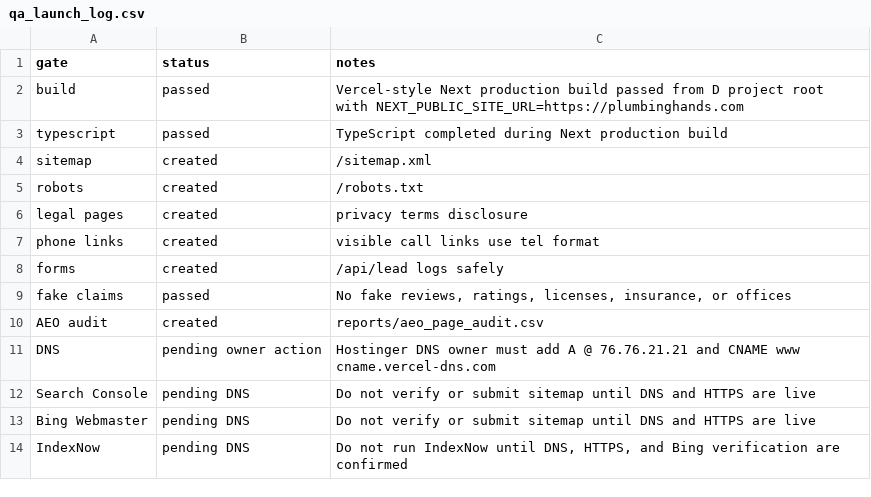
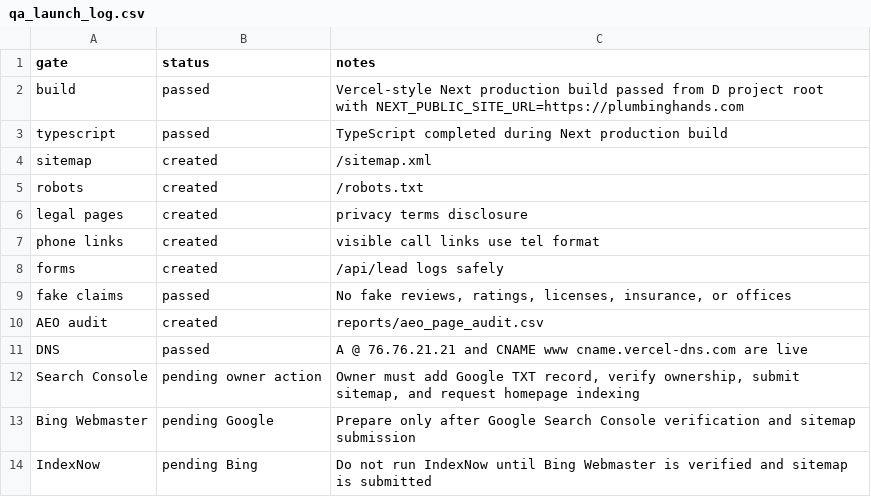
Before and after one commit to affankhan147-arch/ppc-website, a CSV file: reports/qa_launch_log.csv, drawn as a sheet.

Commit message:
Add Google Search Console setup automation

```diff
--- a/reports/qa_launch_log.csv
+++ b/reports/qa_launch_log.csv
@@ -10,5 +10,5 @@
 "AEO audit","created","reports/aeo_page_audit.csv"
-"DNS","pending owner action","Hostinger DNS owner must add A @ 76.76.21.21 and CNAME www cname.vercel-dns.com"
-"Search Console","pending DNS","Do not verify or submit sitemap until DNS and HTTPS are live"
-"Bing Webmaster","pending DNS","Do not verify or submit sitemap until DNS and HTTPS are live"
-"IndexNow","pending DNS","Do not run IndexNow until DNS, HTTPS, and Bing verification are confirmed"
+"DNS","passed","A @ 76.76.21.21 and CNAME www cname.vercel-dns.com are live"
+"Search Console","pending owner action","Owner must add Google TXT record, verify ownership, submit sitemap, and request homepage indexing"
+"Bing Webmaster","pending Google","Prepare only after Google Search Console verification and sitemap submission"
+"IndexNow","pending Bing","Do not run IndexNow until Bing Webmaster is verified and sitemap is submitted"
```
Also changed, not shown: 26 other files.
